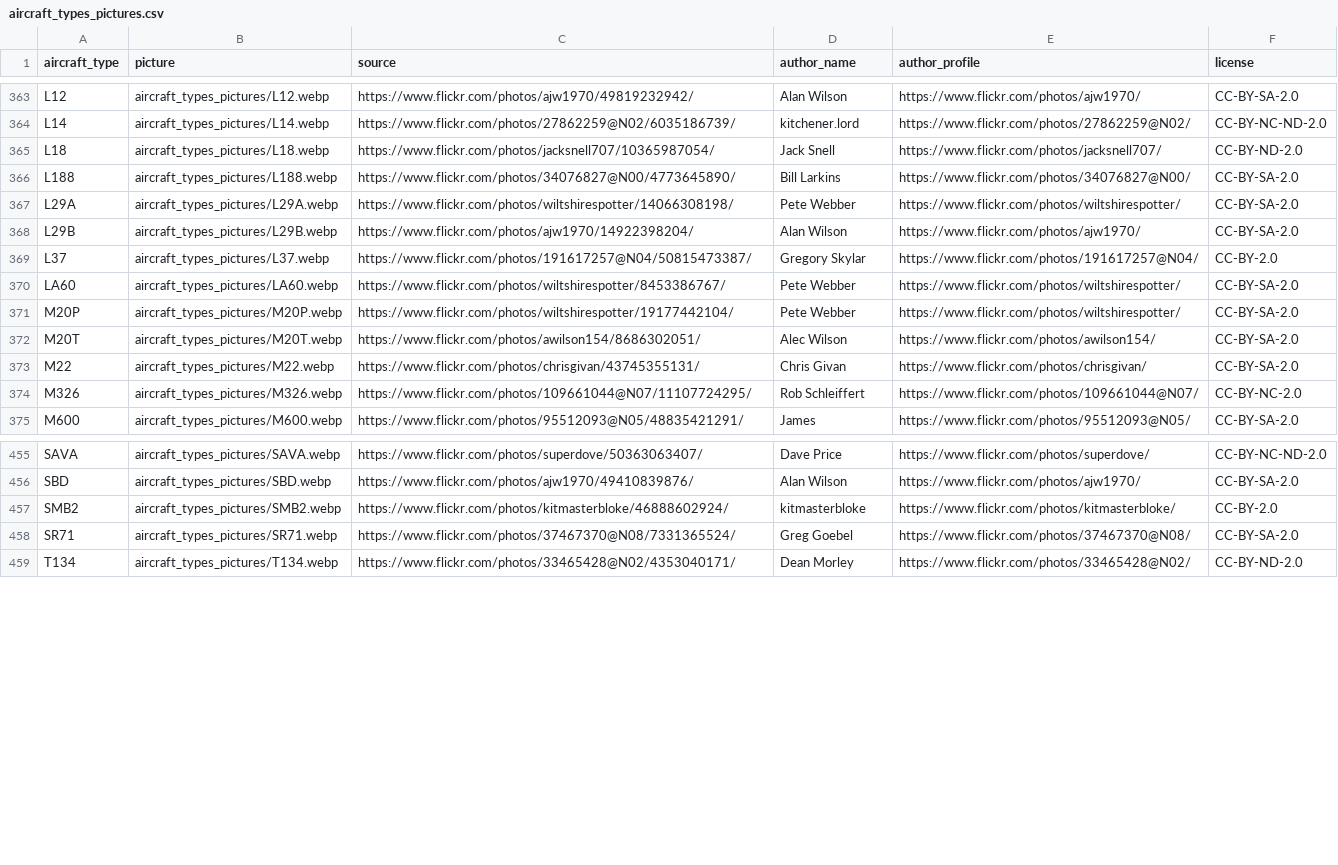
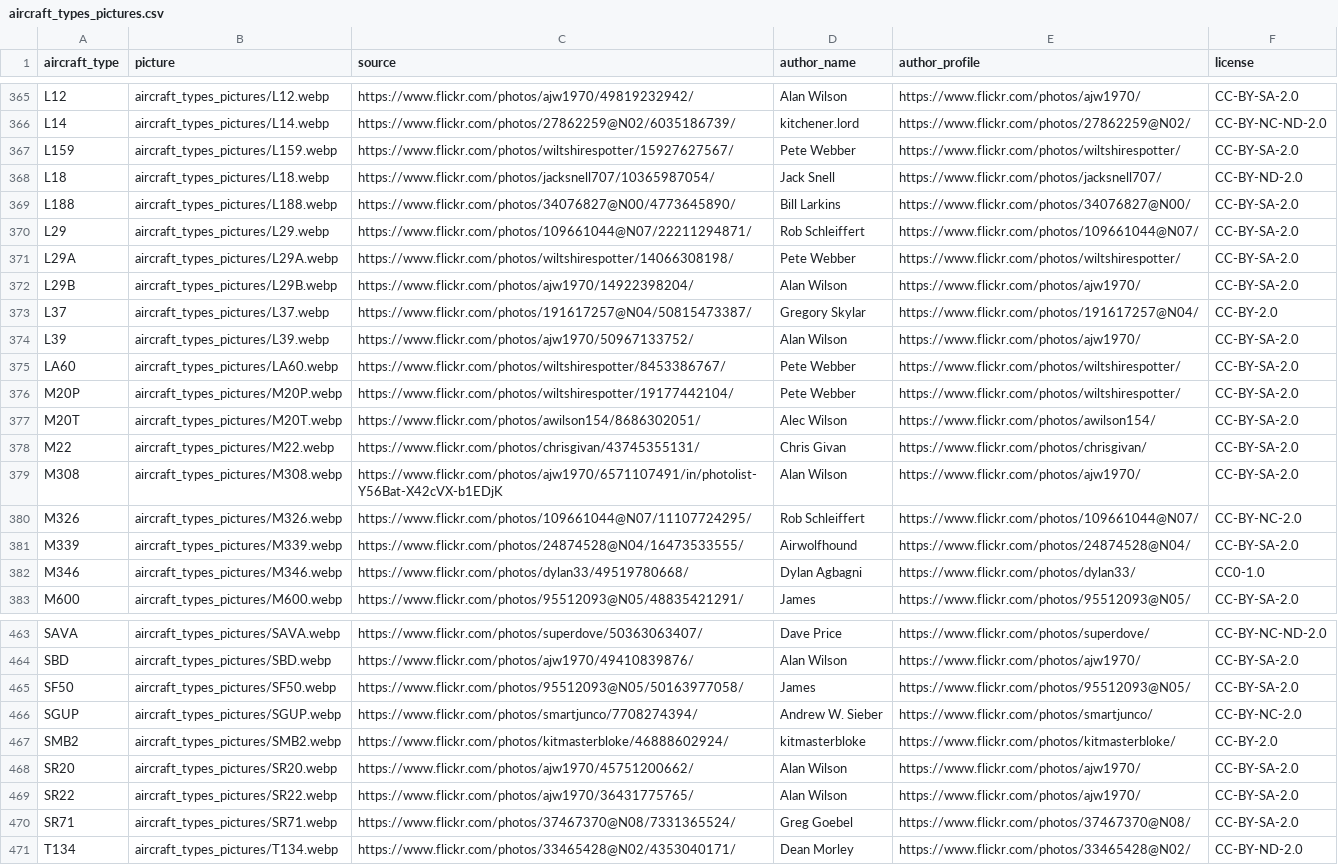
Before and after one commit to jbroutier/whatisflying-db, a CSV file: data/aircraft_types_pictures.csv, drawn as a sheet; only a part is shown, gaps mark what is left out; the diff covers the shown part only; the diff names each change by its address in the sheet, - before the commit and + after, or states it on an @@ line.

Commit message:
Add 12 aircraft types pictures.

```diff
--- a/data/aircraft_types_pictures.csv
+++ b/data/aircraft_types_pictures.csv
+row 367: L159 | aircraft_types_pictures/L159.webp | https://www.flickr.com/photos/wiltshirespotter/15927627567/ | Pete Webber | https://www.flickr.com/photos/wiltshirespotter/ | CC-BY-SA-2.0
+row 370: L29 | aircraft_types_pictures/L29.webp | https://www.flickr.com/photos/109661044@N07/22211294871/ | Rob Schleiffert | https://www.flickr.com/photos/109661044@N07/ | CC-BY-SA-2.0
+row 374: L39 | aircraft_types_pictures/L39.webp | https://www.flickr.com/photos/ajw1970/50967133752/ | Alan Wilson | https://www.flickr.com/photos/ajw1970/ | CC-BY-SA-2.0
+row 379: M308 | aircraft_types_pictures/M308.webp | https://www.flickr.com/photos/ajw1970/6571107491/in/photolist-Y56Bat-X42cVX-b1EDjK | Alan Wilson | https://www.flickr.com/photos/ajw1970/ | CC-BY-SA-2.0
+row 381: M339 | aircraft_types_pictures/M339.webp | https://www.flickr.com/photos/24874528@N04/16473533555/ | Airwolfhound | https://www.flickr.com/photos/24874528@N04/ | CC-BY-SA-2.0
+row 382: M346 | aircraft_types_pictures/M346.webp | https://www.flickr.com/photos/dylan33/49519780668/ | Dylan Agbagni | https://www.flickr.com/photos/dylan33/ | CC0-1.0
+row 465: SF50 | aircraft_types_pictures/SF50.webp | https://www.flickr.com/photos/95512093@N05/50163977058/ | James | https://www.flickr.com/photos/95512093@N05/ | CC-BY-SA-2.0
+row 466: SGUP | aircraft_types_pictures/SGUP.webp | https://www.flickr.com/photos/smartjunco/7708274394/ | Andrew W. Sieber | https://www.flickr.com/photos/smartjunco/ | CC-BY-NC-2.0
+row 468: SR20 | aircraft_types_pictures/SR20.webp | https://www.flickr.com/photos/ajw1970/45751200662/ | Alan Wilson | https://www.flickr.com/photos/ajw1970/ | CC-BY-SA-2.0
+row 469: SR22 | aircraft_types_pictures/SR22.webp | https://www.flickr.com/photos/ajw1970/36431775765/ | Alan Wilson | https://www.flickr.com/photos/ajw1970/ | CC-BY-SA-2.0
```
Also changed, not shown: 2 added rows elsewhere in this file, 12 other files.
